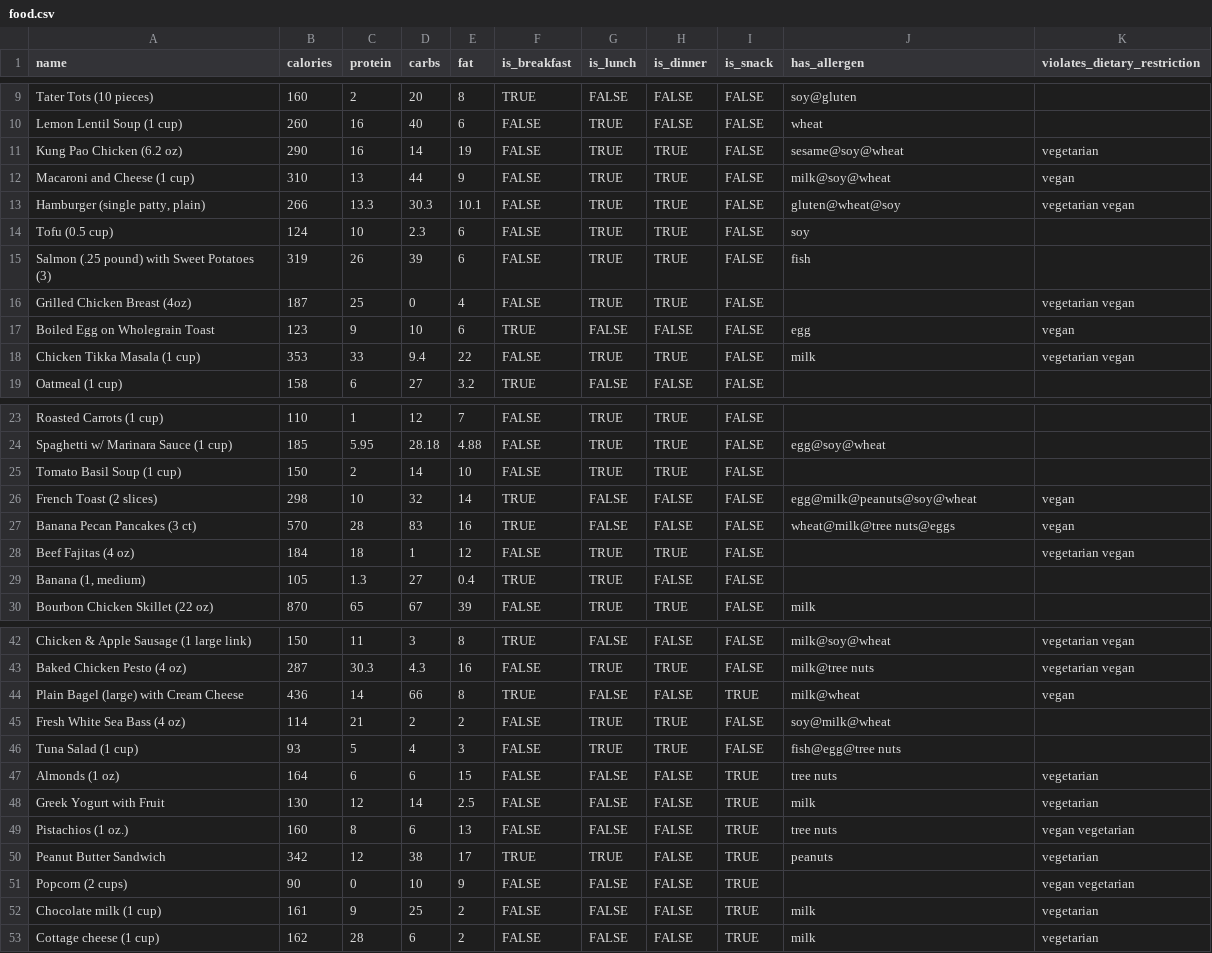
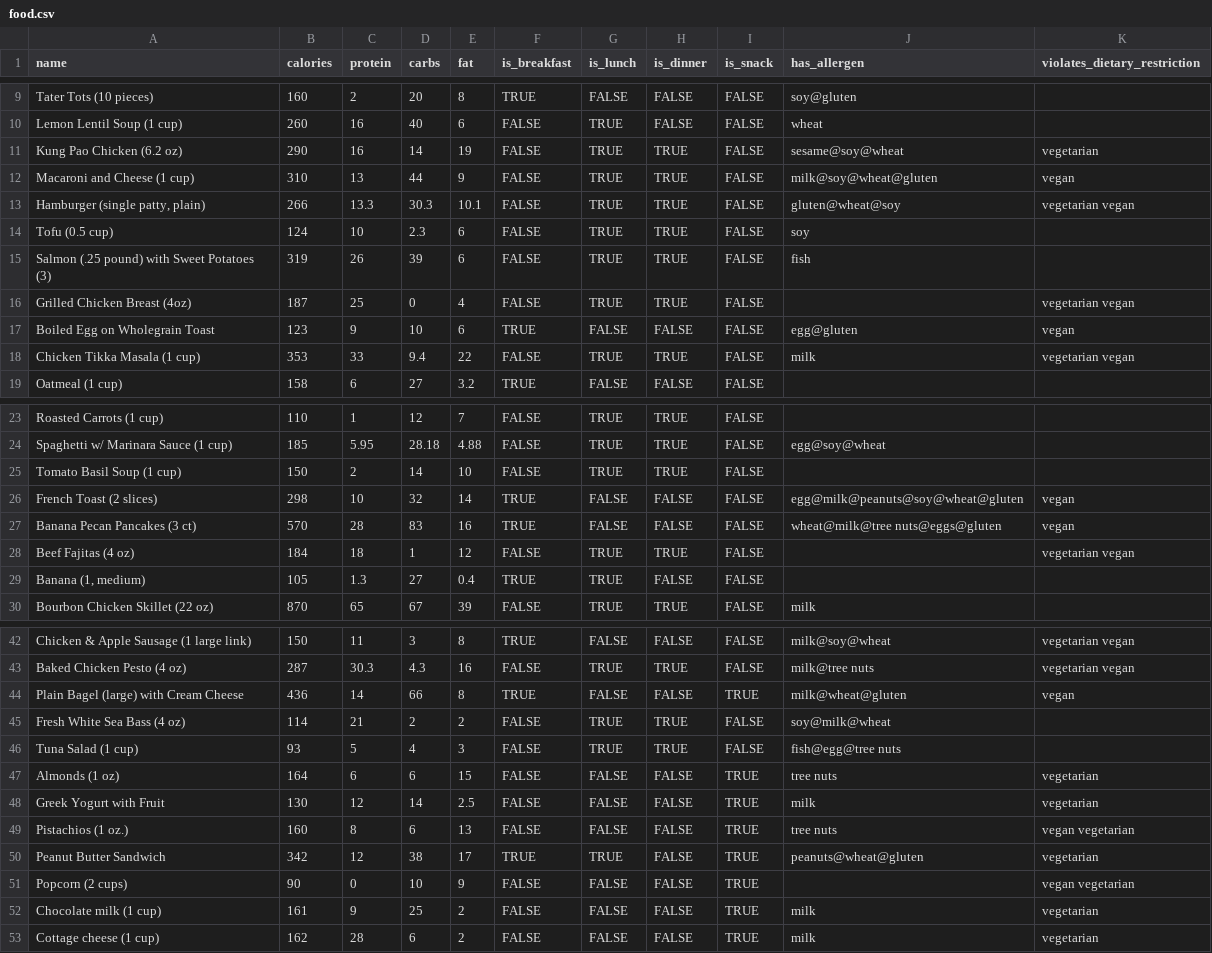
Before and after one commit to nicoback2/meal-recommender, a CSV file: meal-recommender-master/mealrecommender/food.csv, drawn as a sheet; only a part is shown, gaps mark what is left out.

Commit message:
updated csv

```diff
--- a/meal-recommender-master/mealrecommender/food.csv
+++ b/meal-recommender-master/mealrecommender/food.csv
@@ -11,3 +11,3 @@ Lemon Lentil Soup (1 cup),260,16,40,6,FALSE,TRUE,FALSE,FALSE,wheat,
 Kung Pao Chicken (6.2 oz),290,16,14,19,FALSE,TRUE,TRUE,FALSE,sesame@soy@wheat,vegetarian
-Macaroni and Cheese (1 cup),310,13,44,9,FALSE,TRUE,TRUE,FALSE,milk@soy@wheat,vegan
+Macaroni and Cheese (1 cup),310,13,44,9,FALSE,TRUE,TRUE,FALSE,milk@soy@wheat@gluten,vegan
 "Hamburger (single patty, plain)",266,13.3,30.3,10.1,FALSE,TRUE,TRUE,FALSE,gluten@wheat@soy,vegetarian vegan
@@ -16,3 +16,3 @@ Salmon (.25 pound) with Sweet Potatoes (3),319,26,39,6,FALSE,TRUE,TRUE,FALSE,fis
 Grilled Chicken Breast (4oz),187,25,0,4,FALSE,TRUE,TRUE,FALSE,,vegetarian vegan
-Boiled Egg on Wholegrain Toast,123,9,10,6,TRUE,FALSE,FALSE,FALSE,egg,vegan
+Boiled Egg on Wholegrain Toast,123,9,10,6,TRUE,FALSE,FALSE,FALSE,egg@gluten,vegan
 Chicken Tikka Masala (1 cup),353,33,9.4,22,FALSE,TRUE,TRUE,FALSE,milk,vegetarian vegan
@@ -25,4 +25,4 @@ Spaghetti w/ Marinara Sauce (1 cup),185,5.95,28.18,4.88,FALSE,TRUE,TRUE,FALSE,eg
 Tomato Basil Soup (1 cup),150,2,14,10,FALSE,TRUE,TRUE,FALSE, ,
-French Toast (2 slices),298,10,32,14,TRUE,FALSE,FALSE,FALSE,egg@milk@peanuts@soy@wheat,vegan
-Banana Pecan Pancakes (3 ct),570,28,83,16,TRUE,FALSE,FALSE,FALSE,wheat@milk@tree nuts@eggs,vegan
+French Toast (2 slices),298,10,32,14,TRUE,FALSE,FALSE,FALSE,egg@milk@peanuts@soy@wheat@gluten,vegan
+Banana Pecan Pancakes (3 ct),570,28,83,16,TRUE,FALSE,FALSE,FALSE,wheat@milk@tree nuts@eggs@gluten,vegan
 Beef Fajitas (4 oz),184,18,1,12,FALSE,TRUE,TRUE,FALSE,,vegetarian vegan
@@ -43,3 +43,3 @@ Chicken & Apple Sausage (1 large link),150,11,3,8,TRUE,FALSE,FALSE,FALSE,milk@so
 Baked Chicken Pesto (4 oz),287,30.3,4.3,16,FALSE,TRUE,TRUE,FALSE,milk@tree nuts,vegetarian vegan
-Plain Bagel (large) with Cream Cheese,436,14,66,8,TRUE,FALSE,FALSE,TRUE,milk@wheat,vegan
+Plain Bagel (large) with Cream Cheese,436,14,66,8,TRUE,FALSE,FALSE,TRUE,milk@wheat@gluten,vegan
 Fresh White Sea Bass (4 oz),114,21,2,2,FALSE,TRUE,TRUE,FALSE,soy@milk@wheat,
@@ -49,3 +49,3 @@ Greek Yogurt with Fruit,130,12,14,2.5,FALSE,FALSE,FALSE,TRUE,milk,vegetarian
 Pistachios (1 oz.) ,160,8,6,13,FALSE,FALSE,FALSE,TRUE,tree nuts,vegan vegetarian
-Peanut Butter Sandwich,342,12,38,17,TRUE,TRUE,FALSE,TRUE,peanuts,vegetarian
+Peanut Butter Sandwich,342,12,38,17,TRUE,TRUE,FALSE,TRUE,peanuts@wheat@gluten,vegetarian
 Popcorn (2 cups),90,0,10,9,FALSE,FALSE,FALSE,TRUE,,vegan vegetarian
```
